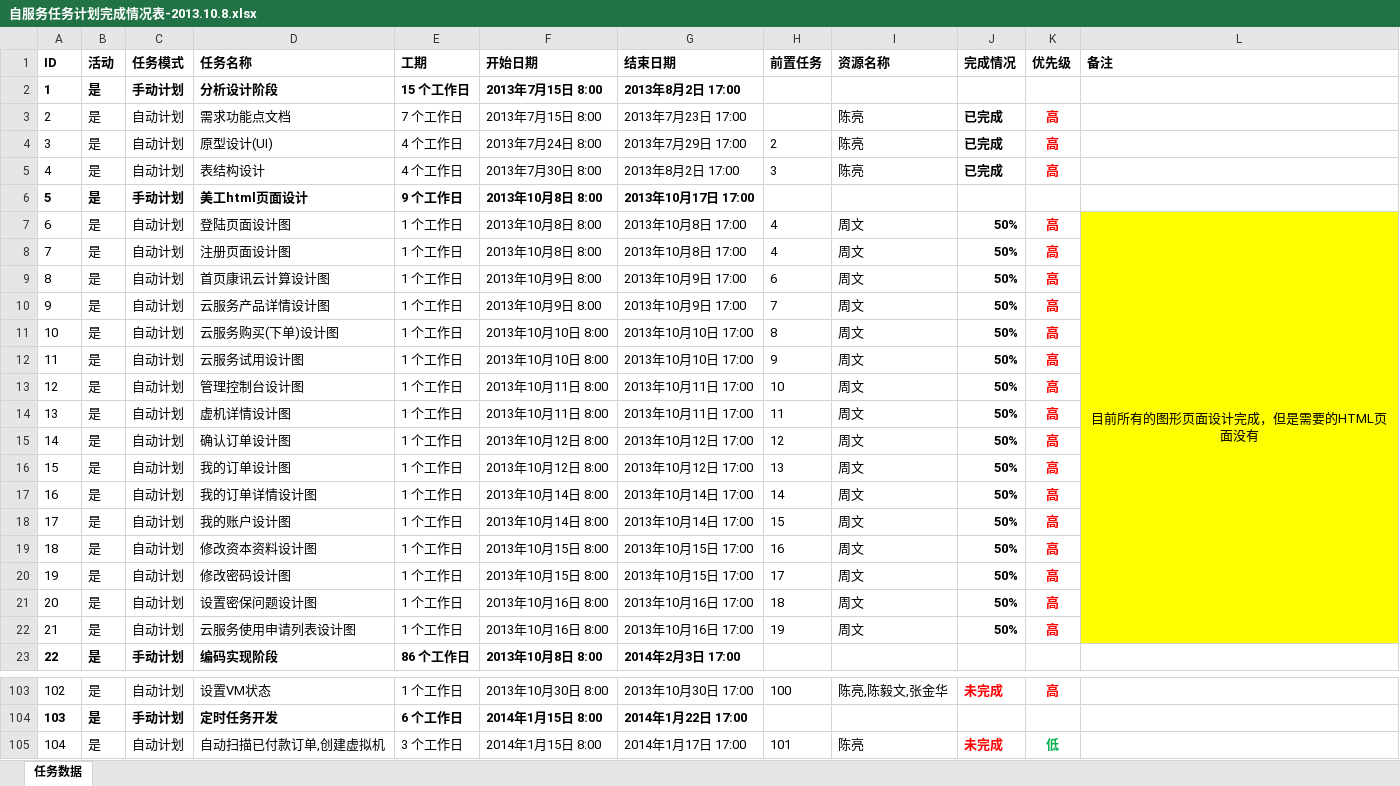
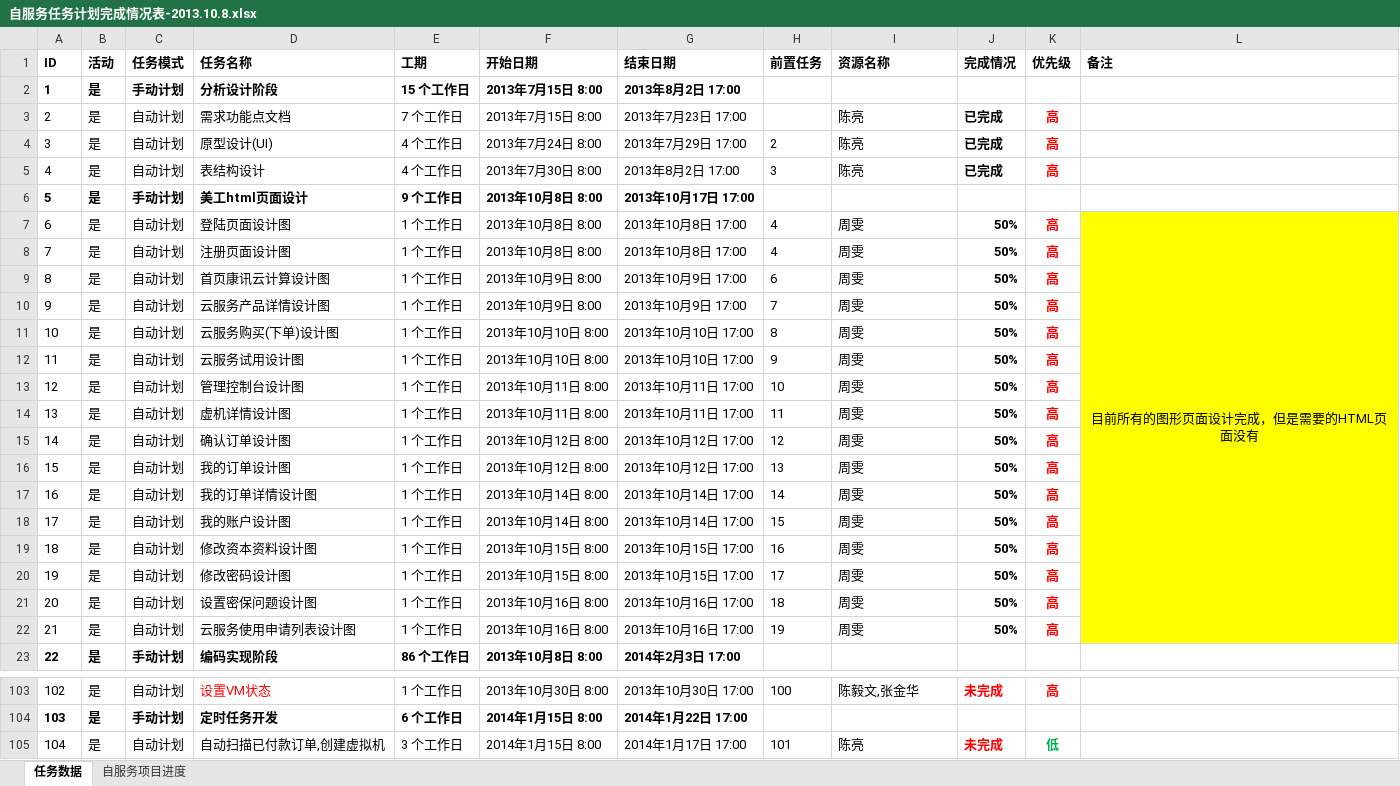
Before and after one commit to tomdev2008/WorkFiles, an Excel workbook: trunk/System_Center_2012/doc/3.项目策划/自服务任务计划完成情况表-2013.10.8.xlsx, sheet 任务数据, drawn as a sheet; only a part is shown, gaps mark what is left out; values as stored, in another font and other column widths than the file's, no borders; the diff covers the shown part only; the diff names each change by its address in the sheet, - before the commit and + after, or states it on an @@ line.

```diff
--- a/trunk/System_Center_2012/doc/3.项目策划/自服务任务计划完成情况表-2013.10.8.xlsx (sheet 任务数据)
+++ b/trunk/System_Center_2012/doc/3.项目策划/自服务任务计划完成情况表-2013.10.8.xlsx (sheet 任务数据)
+sheet tab: 自服务项目进度
-I7:I22 (资源名称): 周文
+I7:I22 (资源名称): 周雯
-D103 text colour: black
+D103 text colour: #FF0000
-I103 (资源名称): 陈亮,陈毅文,张金华
+I103 (资源名称): 陈毅文,张金华
```
Also changed, not shown: 32 edited cells and cell formats elsewhere in this sheet, 36 other files.
